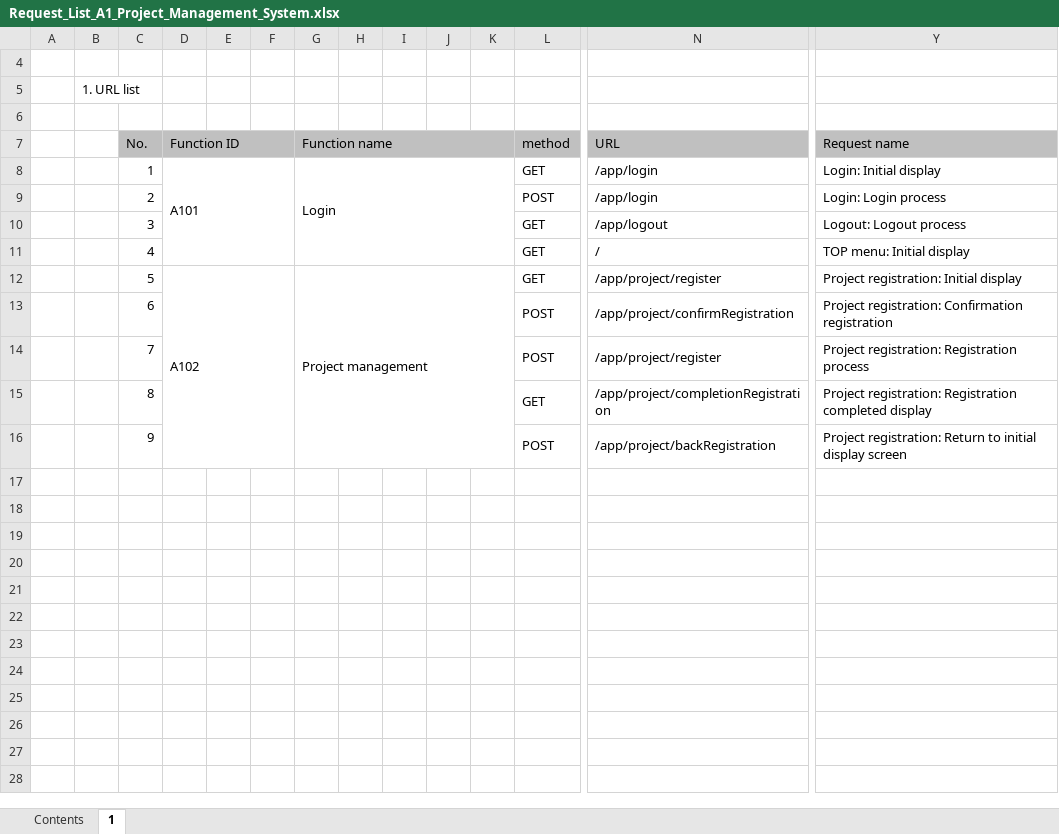
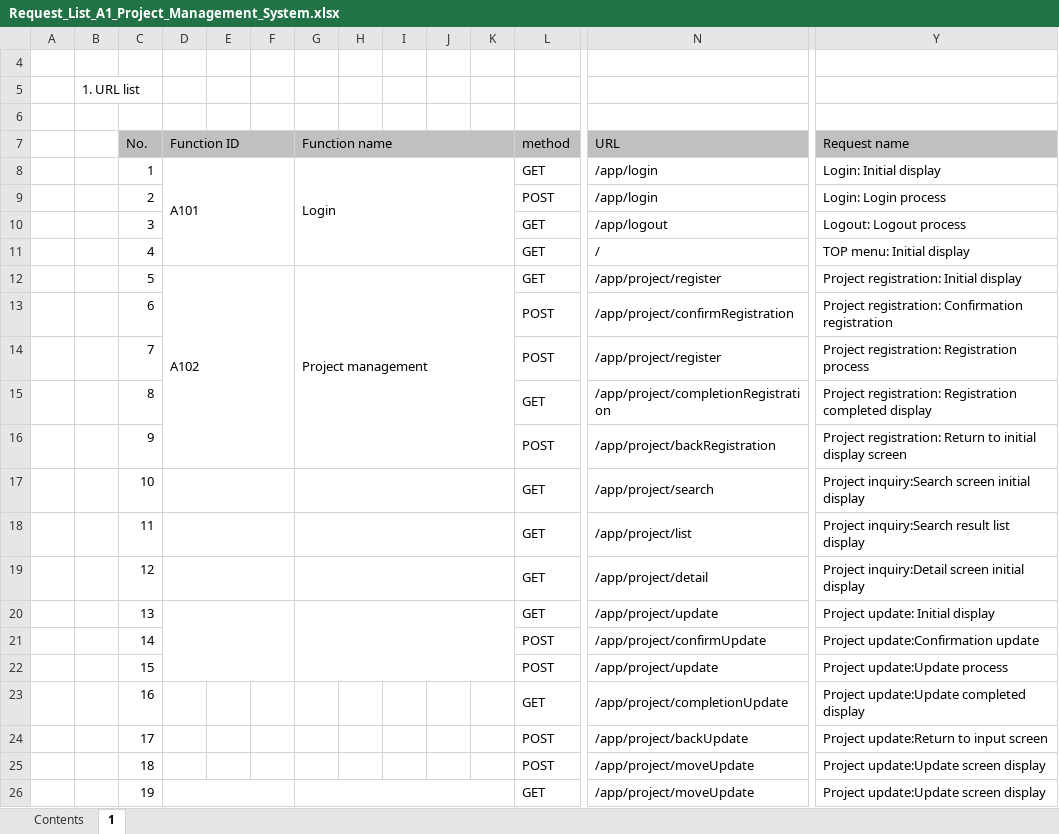
Before and after one commit to Fintan-contents/nablarch-system-development-guide, an Excel workbook: en/Sample_Project/Design_Document/A1_Project_Management_System/030_Application_Design/010_System_Functional_Design/Request_List_A1_Project_Management_System.xlsx, sheet 1, drawn as a sheet; only a part is shown, gaps mark what is left out; values as stored, in another font and other column widths than the file's, no borders; rows hold the shown columns only; the diff names each change by its address in the sheet, - before the commit and + after, or states it on an @@ line.

Commit message:
リクエスト一覧を追加翻訳。

```diff
--- a/en/Sample_Project/Design_Document/A1_Project_Management_System/030_Application_Design/010_System_Functional_Design/Request_List_A1_Project_Management_System.xlsx (sheet 1)
+++ b/en/Sample_Project/Design_Document/A1_Project_Management_System/030_Application_Design/010_System_Functional_Design/Request_List_A1_Project_Management_System.xlsx (sheet 1)
+row 17:  |  | 10 |  |  |  |  |  |  |  |  | GET | /app/project/search | Project inquiry:Search screen initial display
+row 18:  |  | 11 |  |  |  |  |  |  |  |  | GET | /app/project/list | Project inquiry:Search result list display
+row 19:  |  | 12 |  |  |  |  |  |  |  |  | GET | /app/project/detail | Project inquiry:Detail screen initial display
+row 20:  |  | 13 |  |  |  |  |  |  |  |  | GET | /app/project/update | Project update: Initial display
+row 21:  |  | 14 |  |  |  |  |  |  |  |  | POST | /app/project/confirmUpdate | Project update:Confirmation update
+row 22:  |  | 15 |  |  |  |  |  |  |  |  | POST | /app/project/update | Project update:Update process
+row 23:  |  | 16 |  |  |  |  |  |  |  |  | GET | /app/project/completionUpdate | Project update:Update completed display
+row 24:  |  | 17 |  |  |  |  |  |  |  |  | POST | /app/project/backUpdate | Project update:Return to input screen
+row 25:  |  | 18 |  |  |  |  |  |  |  |  | POST | /app/project/moveUpdate | Project update:Update screen display
+row 26:  |  | 19 |  |  |  |  |  |  |  |  | GET | /app/project/moveUpdate | Project update:Update screen display
```
